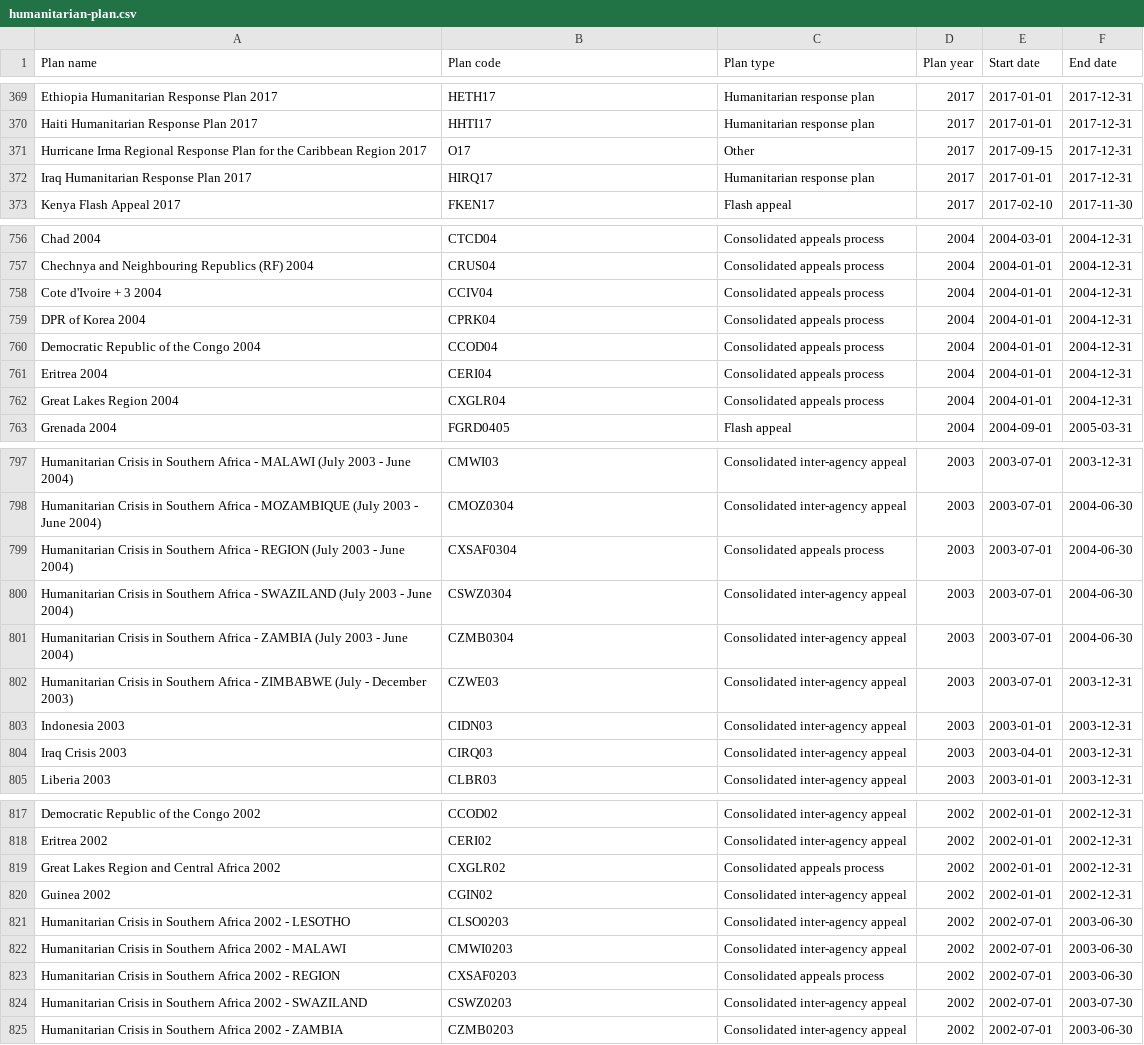
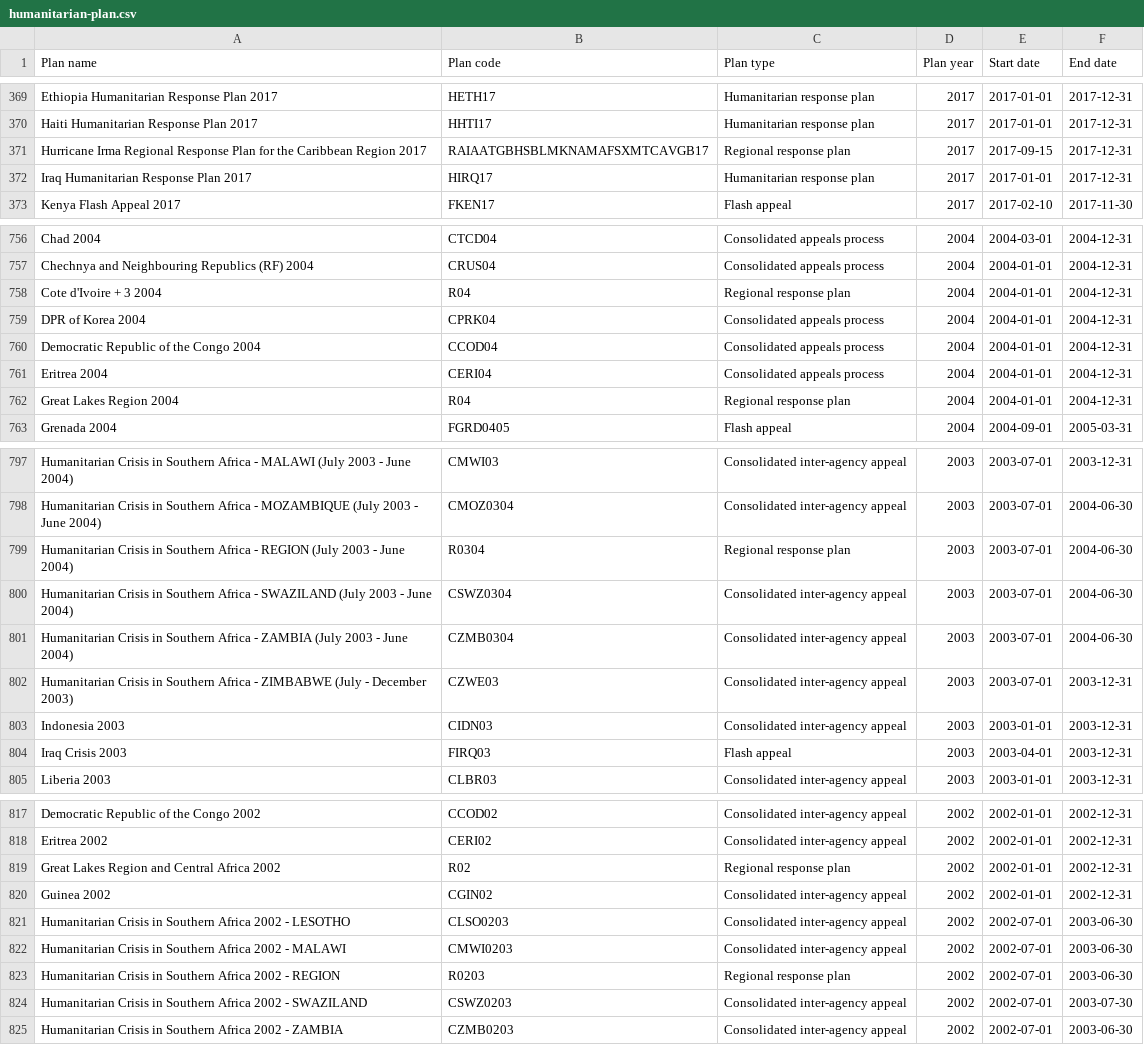
Before and after one commit to codeforIATI/humanitarian-plan-codelist, a CSV file: humanitarian-plan.csv, drawn as a sheet; only a part is shown, gaps mark what is left out; the diff covers the shown part only.

```diff
--- a/humanitarian-plan.csv
+++ b/humanitarian-plan.csv
@@ -370,3 +370,3 @@ Ethiopia Humanitarian Response Plan 2017,HETH17,Humanitarian response plan,2017,
 Haiti Humanitarian Response Plan 2017,HHTI17,Humanitarian response plan,2017,2017-01-01,2017-12-31
-Hurricane Irma Regional Response Plan for the Caribbean Region 2017,O17,Other,2017,2017-09-15,2017-12-31
+Hurricane Irma Regional Response Plan for the Caribbean Region 2017,RAIAATGBHSBLMKNAMAFSXMTCAVGB17,Regional response plan,2017,2017-09-15,2017-12-31
 Iraq Humanitarian Response Plan 2017,HIRQ17,Humanitarian response plan,2017,2017-01-01,2017-12-31
@@ -757,3 +757,3 @@ Chad 2004,CTCD04,Consolidated appeals process,2004,2004-03-01,2004-12-31
 Chechnya and Neighbouring Republics (RF) 2004,CRUS04,Consolidated appeals process,2004,2004-01-01,2004-12-31
-Cote d'Ivoire + 3 2004,CCIV04,Consolidated appeals process,2004,2004-01-01,2004-12-31
+Cote d'Ivoire + 3 2004,R04,Regional response plan,2004,2004-01-01,2004-12-31
 DPR of Korea 2004,CPRK04,Consolidated appeals process,2004,2004-01-01,2004-12-31
@@ -761,3 +761,3 @@ Democratic Republic of the Congo 2004,CCOD04,Consolidated appeals process,2004,2
 Eritrea 2004,CERI04,Consolidated appeals process,2004,2004-01-01,2004-12-31
-Great Lakes Region 2004,CXGLR04,Consolidated appeals process,2004,2004-01-01,2004-12-31
+Great Lakes Region 2004,R04,Regional response plan,2004,2004-01-01,2004-12-31
 Grenada  2004,FGRD0405,Flash appeal,2004,2004-09-01,2005-03-31
@@ -798,3 +798,3 @@ Humanitarian Crisis in Southern Africa - MALAWI (July 2003 - June 2004),CMWI03,C
 Humanitarian Crisis in Southern Africa - MOZAMBIQUE (July 2003 - June 2004),CMOZ0304,Consolidated inter-agency appeal,2003,2003-07-01,2004-06-30
-Humanitarian Crisis in Southern Africa - REGION (July 2003 - June 2004),CXSAF0304,Consolidated appeals process,2003,2003-07-01,2004-06-30
+Humanitarian Crisis in Southern Africa - REGION (July 2003 - June 2004),R0304,Regional response plan,2003,2003-07-01,2004-06-30
 Humanitarian Crisis in Southern Africa - SWAZILAND (July 2003 - June 2004),CSWZ0304,Consolidated inter-agency appeal,2003,2003-07-01,2004-06-30
@@ -803,3 +803,3 @@ Humanitarian Crisis in Southern Africa - ZIMBABWE (July - December 2003),CZWE03,
 Indonesia 2003,CIDN03,Consolidated inter-agency appeal,2003,2003-01-01,2003-12-31
-Iraq Crisis 2003,CIRQ03,Consolidated inter-agency appeal,2003,2003-04-01,2003-12-31
+Iraq Crisis 2003,FIRQ03,Flash appeal,2003,2003-04-01,2003-12-31
 Liberia 2003,CLBR03,Consolidated inter-agency appeal,2003,2003-01-01,2003-12-31
@@ -818,3 +818,3 @@ Democratic Republic of the Congo 2002,CCOD02,Consolidated inter-agency appeal,20
 Eritrea 2002,CERI02,Consolidated inter-agency appeal,2002,2002-01-01,2002-12-31
-Great Lakes Region and Central Africa 2002,CXGLR02,Consolidated appeals process,2002,2002-01-01,2002-12-31
+Great Lakes Region and Central Africa 2002,R02,Regional response plan,2002,2002-01-01,2002-12-31
 Guinea 2002,CGIN02,Consolidated inter-agency appeal,2002,2002-01-01,2002-12-31
@@ -822,3 +822,3 @@ Humanitarian Crisis in Southern Africa 2002 - LESOTHO,CLSO0203,Consolidated inte
 Humanitarian Crisis in Southern Africa 2002 - MALAWI,CMWI0203,Consolidated inter-agency appeal,2002,2002-07-01,2003-06-30
-Humanitarian Crisis in Southern Africa 2002 - REGION,CXSAF0203,Consolidated appeals process,2002,2002-07-01,2003-06-30
+Humanitarian Crisis in Southern Africa 2002 - REGION,R0203,Regional response plan,2002,2002-07-01,2003-06-30
 Humanitarian Crisis in Southern Africa 2002 - SWAZILAND,CSWZ0203,Consolidated inter-agency appeal,2002,2002-07-01,2003-07-30
```
Also changed, not shown: 66 edited cells elsewhere in this file.
